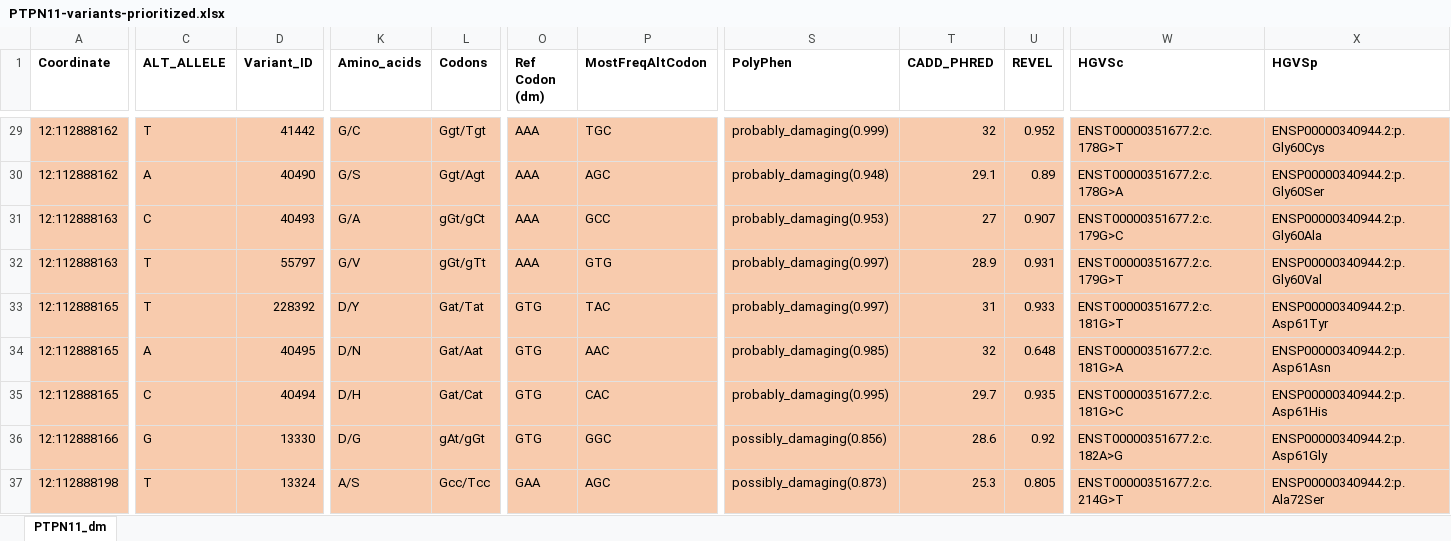
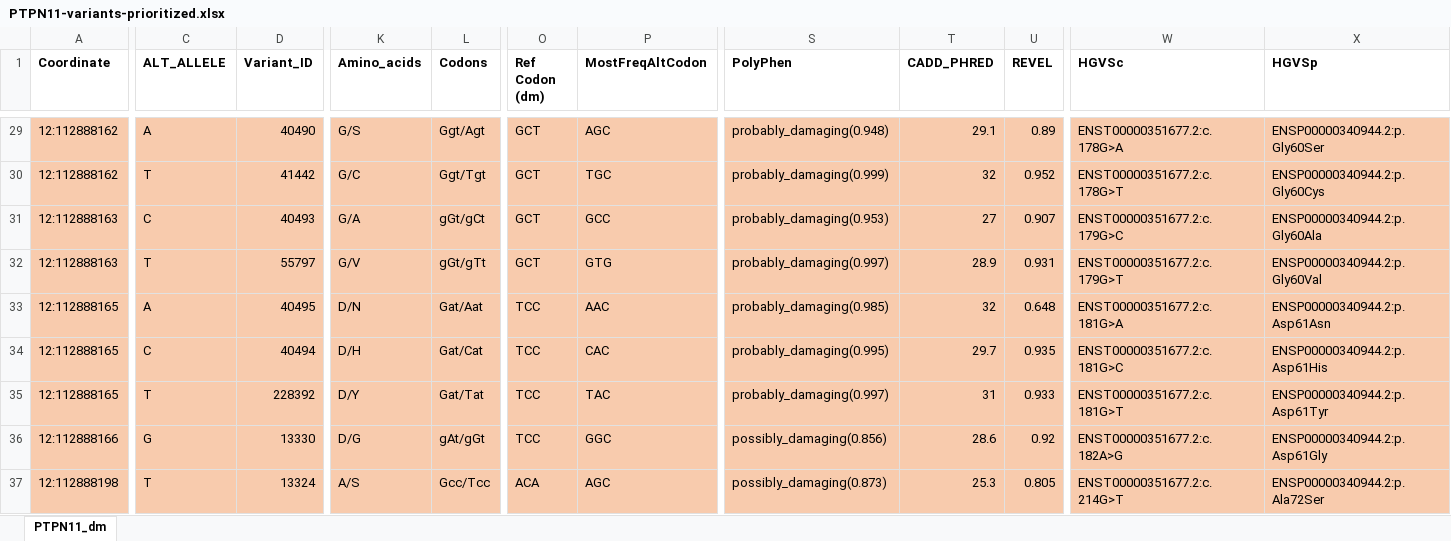
Before and after one commit to PavlidisLab/SFARI_project, an Excel workbook: PTPN11-variants-prioritized.xlsx, sheet PTPN11_dm, drawn as a sheet; only a part is shown, gaps mark what is left out; values as stored, in another font and other column widths than the file's, no borders; removed rows and columns are numbered as before the commit, all else as after; rows hold the shown columns only; the diff covers the shown part only; the diff names each change by its address in the sheet, - before the commit and + after, or states it on an @@ line.

```diff
--- a/PTPN11-variants-prioritized.xlsx (sheet PTPN11_dm)
+++ b/PTPN11-variants-prioritized.xlsx (sheet PTPN11_dm)
-C29 (ALT_ALLELE): T
+C29 (ALT_ALLELE): A
-D29 (Variant_ID): 41442
+D29 (Variant_ID): 40490
-K29 (Amino_acids): G/C
+K29 (Amino_acids): G/S
-L29 (Codons): Ggt/Tgt
+L29 (Codons): Ggt/Agt
-O29:O32 (Ref Codon (dm)): AAA
+O29:O32 (Ref Codon (dm)): GCT
-P29 (MostFreqAltCodon): TGC
+P29 (MostFreqAltCodon): AGC
-S29 (PolyPhen): probably_damaging(0.999)
+S29 (PolyPhen): probably_damaging(0.948)
-T29 (CADD_PHRED): 32
+T29 (CADD_PHRED): 29.1
-U29 (REVEL): 0.952
+U29 (REVEL): 0.89
-W29 (HGVSc): ENST00000351677.2:c.178G>T
+W29 (HGVSc): ENST00000351677.2:c.178G>A
-X29 (HGVSp): ENSP00000340944.2:p.Gly60Cys
+X29 (HGVSp): ENSP00000340944.2:p.Gly60Ser
-C30 (ALT_ALLELE): A
+C30 (ALT_ALLELE): T
-D30 (Variant_ID): 40490
+D30 (Variant_ID): 41442
-K30 (Amino_acids): G/S
+K30 (Amino_acids): G/C
-L30 (Codons): Ggt/Agt
+L30 (Codons): Ggt/Tgt
-P30 (MostFreqAltCodon): AGC
+P30 (MostFreqAltCodon): TGC
-S30 (PolyPhen): probably_damaging(0.948)
+S30 (PolyPhen): probably_damaging(0.999)
-T30 (CADD_PHRED): 29.1
+T30 (CADD_PHRED): 32
-U30 (REVEL): 0.89
+U30 (REVEL): 0.952
-W30 (HGVSc): ENST00000351677.2:c.178G>A
+W30 (HGVSc): ENST00000351677.2:c.178G>T
-X30 (HGVSp): ENSP00000340944.2:p.Gly60Ser
+X30 (HGVSp): ENSP00000340944.2:p.Gly60Cys
-row 33: 12:112888165 | T | 228392 | D/Y | Gat/Tat | GTG | TAC | probably_damaging(0.997) | 31 | 0.933 | ENST00000351677.2:c.181G>T | ENSP00000340944.2:p.Asp61Tyr
-O33:O34 (Ref Codon (dm)): GTG
+O33:O34 (Ref Codon (dm)): TCC
+row 35: 12:112888165 | T | 228392 | D/Y | Gat/Tat | TCC | TAC | probably_damaging(0.997) | 31 | 0.933 | ENST00000351677.2:c.181G>T | ENSP00000340944.2:p.Asp61Tyr
-O36 (Ref Codon (dm)): GTG
+O36 (Ref Codon (dm)): TCC
-O37 (Ref Codon (dm)): GAA
+O37 (Ref Codon (dm)): ACA
```
Also changed, not shown: 1 moved row and 370 edited cells elsewhere in this sheet, EEF1A2-variants-prioritized.xlsx, STXBP1-variants-prioritized.xlsx.
